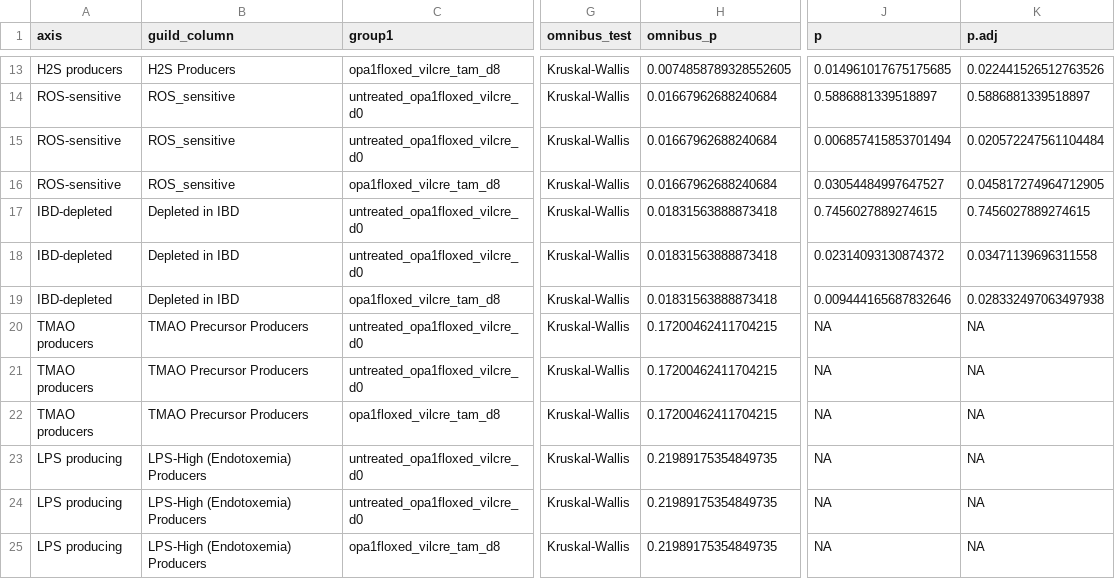
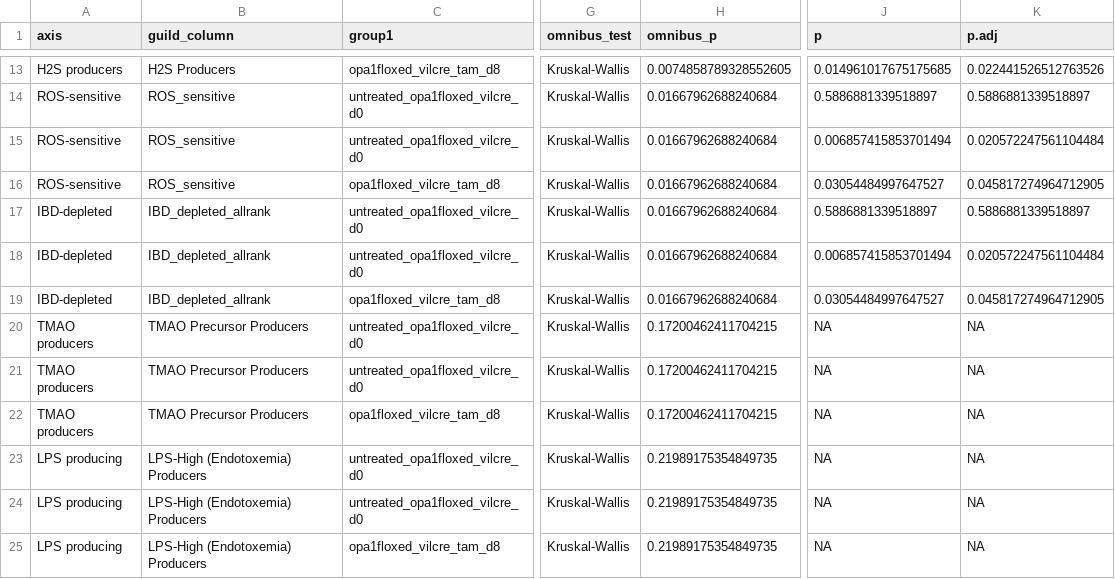
Before and after one commit to baproxas/opa1-intestinal-microbiome, a CSV file: results/tables/Fig5C_guild_radar_pairwise_stats.csv, drawn as a sheet; only a part is shown, gaps mark what is left out; the diff names each change by its address in the sheet, - before the commit and + after, or states it on an @@ line.

```diff
--- a/results/tables/Fig5C_guild_radar_pairwise_stats.csv
+++ b/results/tables/Fig5C_guild_radar_pairwise_stats.csv
-B17:B19 (guild_column): Depleted in IBD
+B17:B19 (guild_column): IBD_depleted_allrank
-H17:H19 (omnibus_p): 0.01831563888873418
+H17:H19 (omnibus_p): 0.01667962688240684
-J17 (p): 0.7456027889274615
+J17 (p): 0.5886881339518897
-K17 (p.adj): 0.7456027889274615
+K17 (p.adj): 0.5886881339518897
-J18 (p): 0.02314093130874372
+J18 (p): 0.006857415853701494
-K18 (p.adj): 0.03471139696311558
+K18 (p.adj): 0.020572247561104484
-J19 (p): 0.009444165687832646
+J19 (p): 0.03054484997647527
-K19 (p.adj): 0.028332497063497938
+K19 (p.adj): 0.045817274964712905
```
Also changed, not shown: results/tables/Fig5C_guild_radar_scores.csv, results/tables/Fig5C_guild_scores_per_sample.csv, 16 other files.
